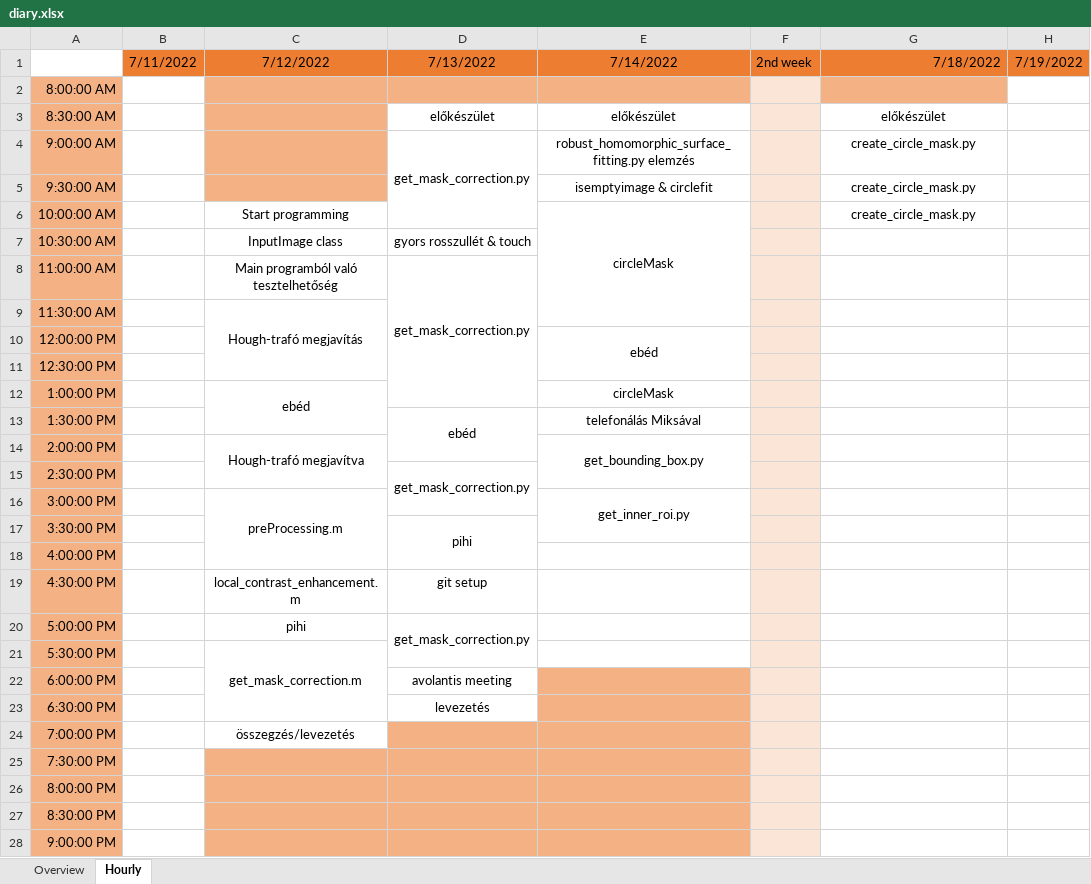
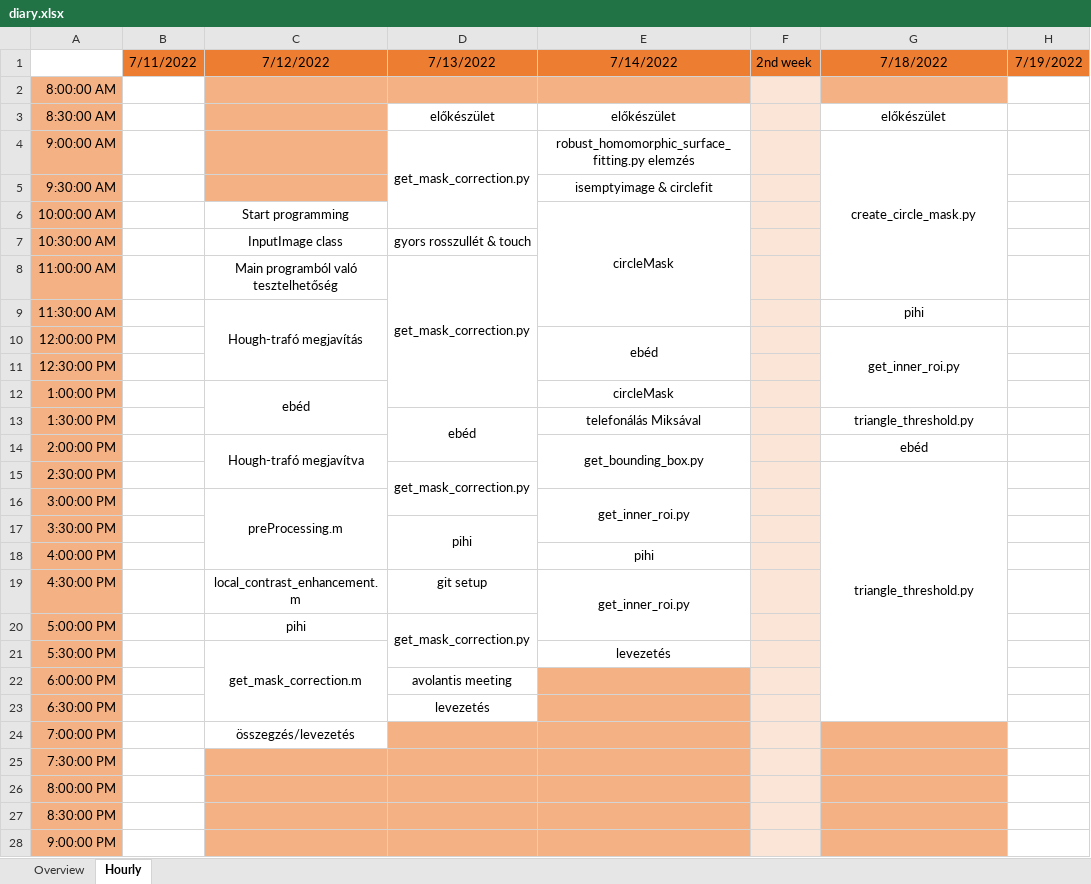
Before and after one commit to gimesia/zebrafisher, an Excel workbook: __docs/diary.xlsx, sheet Hourly, drawn as a sheet; only a part is shown; values as stored, in another font and other column widths than the file's, no borders; the diff names each change by its address in the sheet, - before the commit and + after, or states it on an @@ line.

```diff
--- a/__docs/diary.xlsx (sheet Hourly)
+++ b/__docs/diary.xlsx (sheet Hourly)
-G1 alignment: right
+G1 alignment: center
+G4:G8 merged
-G5:G6: create_circle_mask.py
+G5:G6: (empty)
-G9: (empty)
+G9: pihi
-G10: (empty)
+G10: get_inner_roi.py
+G10:G12 merged
-G13: (empty)
+G13: triangle_threshold.py
-G14: (empty)
+G14: ebéd
-G15: (empty)
+G15: triangle_threshold.py
+G15:G23 merged
-E18: (empty)
+E18: pihi
-E19: (empty)
+E19: get_inner_roi.py
+E19:E20 merged
-E21: (empty)
+E21: levezetés
-G24:G28 fill: none
+G24:G28 fill: #F4B183
```
Also changed, not shown: sheet Overview, 1 other file.
